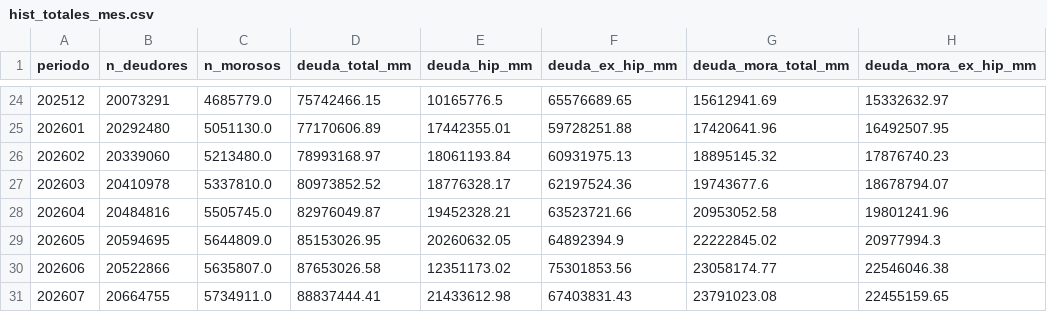
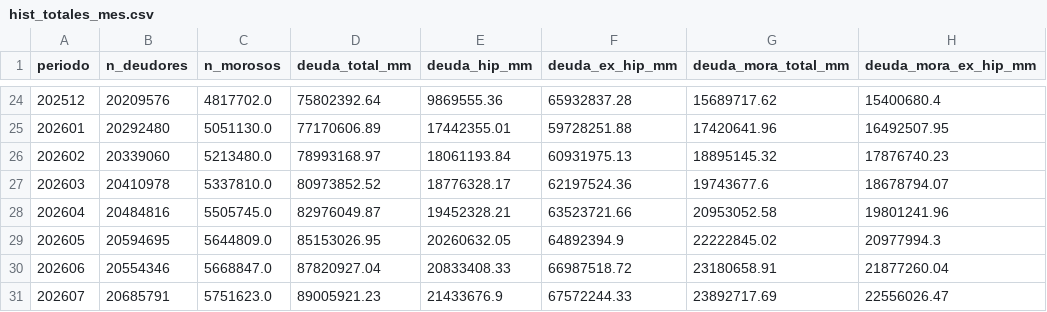
Before and after one commit to Capsula12/TABLERO_DEUDAS, a CSV file: historico/hist_totales_mes.csv, drawn as a sheet; only a part is shown, gaps mark what is left out; the diff covers the shown part only.

```diff
--- a/historico/hist_totales_mes.csv
+++ b/historico/hist_totales_mes.csv
@@ -24,2 +24,2 @@ periodo,n_deudores,n_morosos,deuda_total_mm,deuda_hip_mm,deuda_ex_hip_mm,deuda_m
-202512,20073291,4685779.0,75742466.15,10165776.5,65576689.65,15612941.69,15332632.97
+202512,20209576,4817702.0,75802392.64,9869555.36,65932837.28,15689717.62,15400680.4
 202601,20292480,5051130.0,77170606.89,17442355.01,59728251.88,17420641.96,16492507.95
@@ -29,3 +29,3 @@ periodo,n_deudores,n_morosos,deuda_total_mm,deuda_hip_mm,deuda_ex_hip_mm,deuda_m
 202605,20594695,5644809.0,85153026.95,20260632.05,64892394.9,22222845.02,20977994.3
-202606,20522866,5635807.0,87653026.58,12351173.02,75301853.56,23058174.77,22546046.38
-202607,20664755,5734911.0,88837444.41,21433612.98,67403831.43,23791023.08,22455159.65
+202606,20554346,5668847.0,87820927.04,20833408.33,66987518.72,23180658.91,21877260.04
+202607,20685791,5751623.0,89005921.23,21433676.9,67572244.33,23892717.69,22556026.47
```
Also changed, not shown: 112 edited cells elsewhere in this file, 202607/tablero_entidades.csv, 10 other files.
